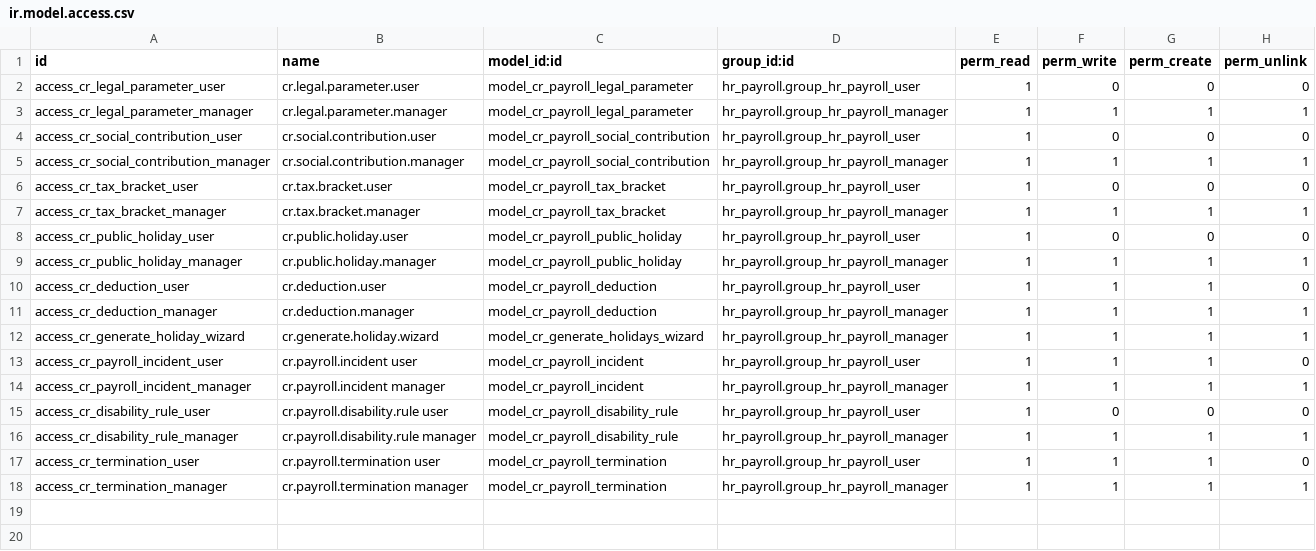
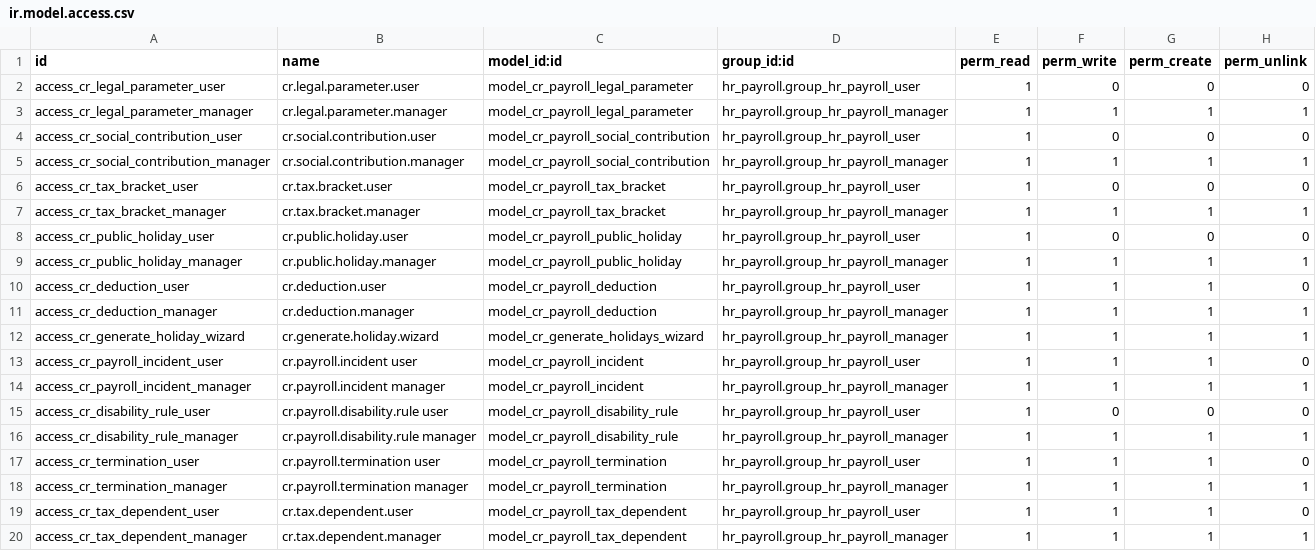
Before and after one commit to davidcastroc/l10n_cr_hr, a CSV file: security/ir.model.access.csv, drawn as a sheet; the diff names each change by its address in the sheet, - before the commit and + after, or states it on an @@ line.

```diff
--- a/security/ir.model.access.csv
+++ b/security/ir.model.access.csv
+row 19: access_cr_tax_dependent_user | cr.tax.dependent.user | model_cr_payroll_tax_dependent | hr_payroll.group_hr_payroll_user | 1 | 1 | 1 | 0
+row 20: access_cr_tax_dependent_manager | cr.tax.dependent.manager | model_cr_payroll_tax_dependent | hr_payroll.group_hr_payroll_manager | 1 | 1 | 1 | 1
```
Also changed, not shown: 13 other files.
